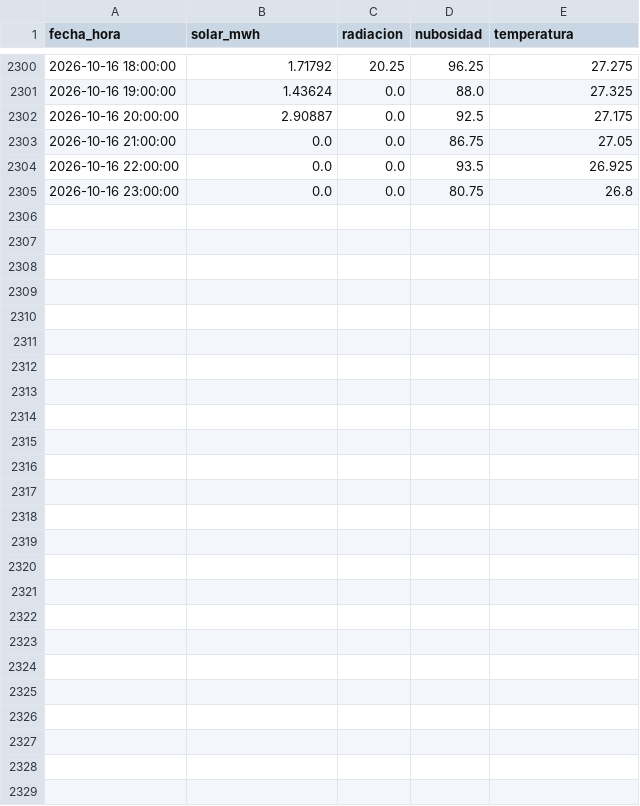
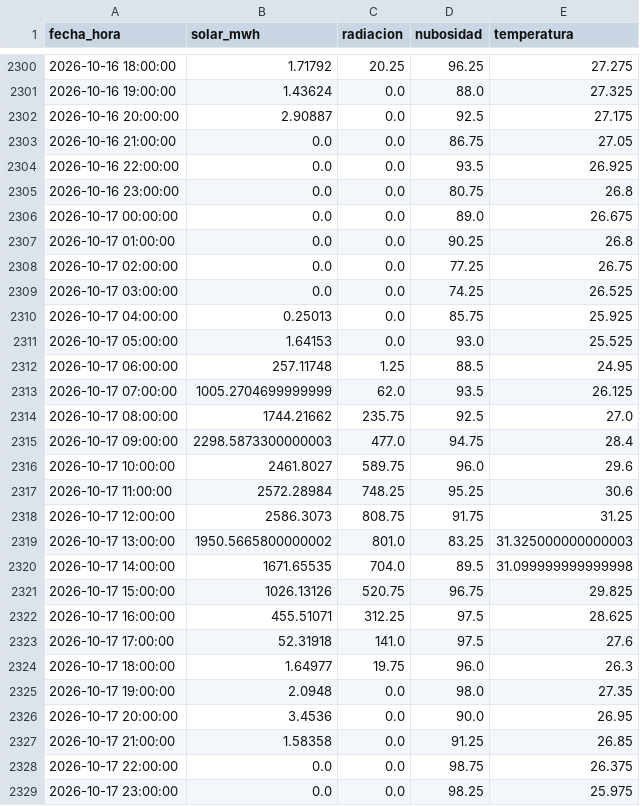
Before and after one commit to fvargasy/Prediccion_Solar-XM_2026_FVY, a CSV file: datos/historico.csv, drawn as a sheet; only a part is shown, gaps mark what is left out; the diff covers the shown part only; the diff names each change by its address in the sheet, - before the commit and + after, or states it on an @@ line.

```diff
--- a/datos/historico.csv
+++ b/datos/historico.csv
+row 2306: 2026-10-17 00:00:00 | 0.0 | 0.0 | 89.0 | 26.675
+row 2307: 2026-10-17 01:00:00 | 0.0 | 0.0 | 90.25 | 26.8
+row 2308: 2026-10-17 02:00:00 | 0.0 | 0.0 | 77.25 | 26.75
+row 2309: 2026-10-17 03:00:00 | 0.0 | 0.0 | 74.25 | 26.525
+row 2310: 2026-10-17 04:00:00 | 0.25013 | 0.0 | 85.75 | 25.925
+row 2311: 2026-10-17 05:00:00 | 1.64153 | 0.0 | 93.0 | 25.525
+row 2312: 2026-10-17 06:00:00 | 257.11748 | 1.25 | 88.5 | 24.95
+row 2313: 2026-10-17 07:00:00 | 1005.2704699999999 | 62.0 | 93.5 | 26.125
+row 2314: 2026-10-17 08:00:00 | 1744.21662 | 235.75 | 92.5 | 27.0
+row 2315: 2026-10-17 09:00:00 | 2298.5873300000003 | 477.0 | 94.75 | 28.4
+row 2316: 2026-10-17 10:00:00 | 2461.8027 | 589.75 | 96.0 | 29.6
+row 2317: 2026-10-17 11:00:00 | 2572.28984 | 748.25 | 95.25 | 30.6
+row 2318: 2026-10-17 12:00:00 | 2586.3073 | 808.75 | 91.75 | 31.25
+row 2319: 2026-10-17 13:00:00 | 1950.5665800000002 | 801.0 | 83.25 | 31.325000000000003
+row 2320: 2026-10-17 14:00:00 | 1671.65535 | 704.0 | 89.5 | 31.099999999999998
+row 2321: 2026-10-17 15:00:00 | 1026.13126 | 520.75 | 96.75 | 29.825
+row 2322: 2026-10-17 16:00:00 | 455.51071 | 312.25 | 97.5 | 28.625
+row 2323: 2026-10-17 17:00:00 | 52.31918 | 141.0 | 97.5 | 27.6
+row 2324: 2026-10-17 18:00:00 | 1.64977 | 19.75 | 96.0 | 26.3
+row 2325: 2026-10-17 19:00:00 | 2.0948 | 0.0 | 98.0 | 27.35
+row 2326: 2026-10-17 20:00:00 | 3.4536 | 0.0 | 90.0 | 26.95
+row 2327: 2026-10-17 21:00:00 | 1.58358 | 0.0 | 91.25 | 26.85
+row 2328: 2026-10-17 22:00:00 | 0.0 | 0.0 | 98.75 | 26.375
+row 2329: 2026-10-17 23:00:00 | 0.0 | 0.0 | 98.25 | 25.975
```
Also changed, not shown: 15 edited cells elsewhere in this file, datos/clima.csv, 3 other files.
